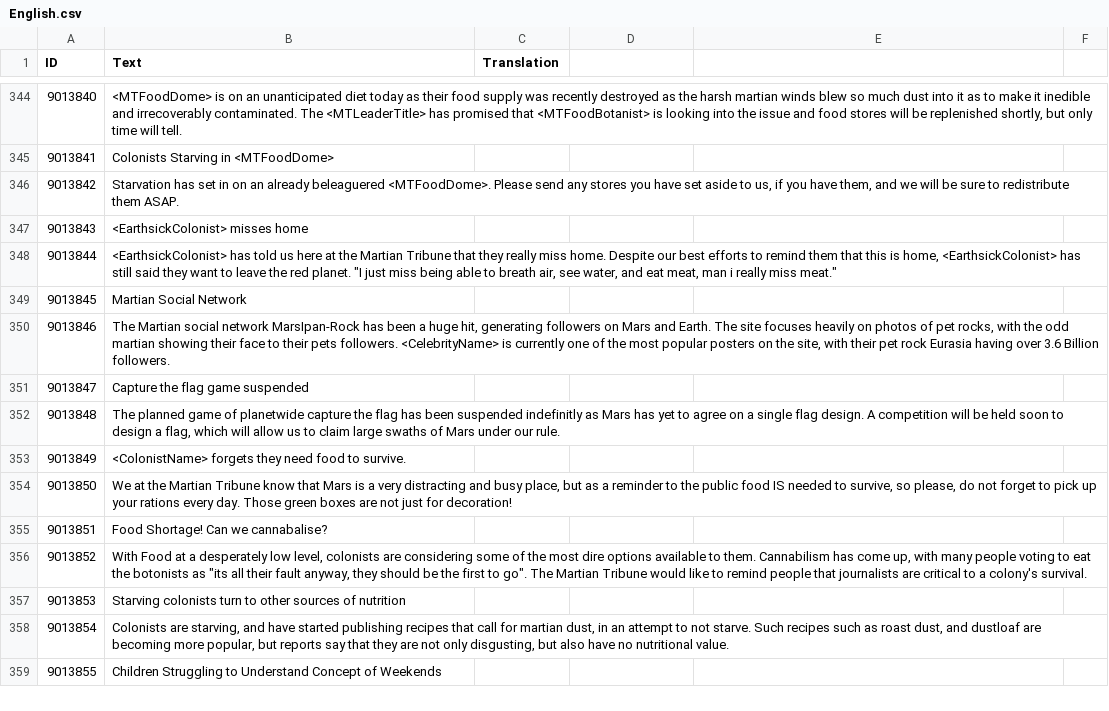
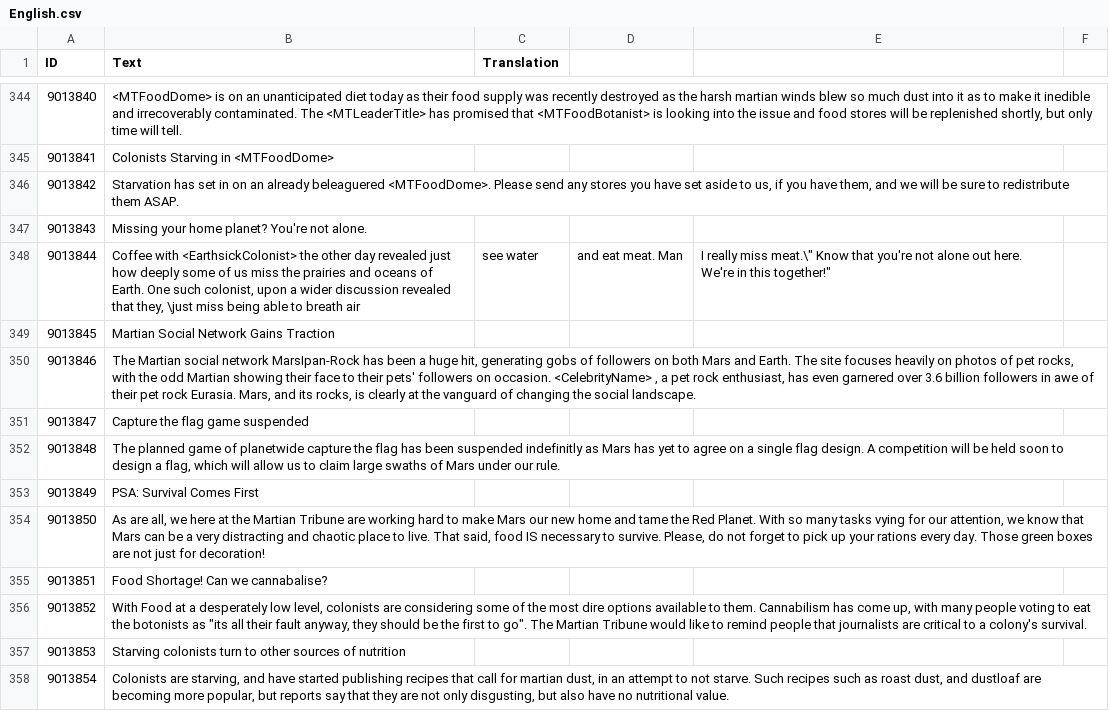
Before and after one commit to CheTranqui/Surviving-Mars-Martian-Tribune, a CSV file: Locales/English.csv, drawn as a sheet; only a part is shown, gaps mark what is left out; the shorter side is filled out with more unchanged rows; the diff covers the shown part only.

```diff
--- a/Locales/English.csv
+++ b/Locales/English.csv
@@ -346,10 +346,10 @@ ID,Text,Translation
 9013842,"     Starvation has set in on an already beleaguered <MTFoodDome>.  Please send any stores you have set aside to us, if you have them, and we will be sure to redistribute them ASAP.",
-9013843,"<EarthsickColonist> misses home",
-9013844,"     <EarthsickColonist> has told us here at the Martian Tribune that they really miss home. Despite our best efforts to remind them that this is home, <EarthsickColonist> has still said they want to leave the red planet. ""I just miss being able to breath air, see water, and eat meat, man i really miss meat.""",
-9013845,"Martian Social Network",
-9013846,"     The Martian social network MarsIpan-Rock has been a huge hit, generating followers on Mars and Earth. The site focuses heavily on photos of pet rocks, with the odd martian showing their face to their pets followers. <CelebrityName> is currently one of the most popular posters on the site, with their pet rock Eurasia having over 3.6 Billion followers.",
+9013843,"Missing your home planet?  You're not alone.",
+9013844,"     Coffee with <EarthsickColonist> the other day revealed just how deeply some of us miss the prairies and oceans of Earth. One such colonist, upon a wider discussion revealed that they, \"just miss being able to breath air, see water, and eat meat. Man, I really miss meat.\" Know that you're not alone out here.  We're in this together!",
+9013845,"Martian Social Network Gains Traction",
+9013846,"     The Martian social network MarsIpan-Rock has been a huge hit, generating gobs of followers on both Mars and Earth. The site focuses heavily on photos of pet rocks, with the odd Martian showing their face to their pets' followers on occasion. <CelebrityName> , a pet rock enthusiast, has even garnered over 3.6 billion followers in awe of their pet rock Eurasia.  Mars, and its rocks, is clearly at the vanguard of changing the social landscape.",
 9013847,"Capture the flag game suspended",
 9013848,"     The planned game of planetwide capture the flag has been suspended indefinitly as Mars has yet to agree on a single flag design. A competition will be held soon to design a flag, which will allow us to claim large swaths of Mars under our rule.",
-9013849,"<ColonistName> forgets they need food to survive.",
-9013850,"     We at the Martian Tribune know that Mars is a very distracting and busy place, but as a reminder to the public food IS needed to survive, so please, do not forget to pick up your rations every day. Those green boxes are not just for decoration!",
+9013849,"PSA: Survival Comes First",
+9013850,"     As are all, we here at the Martian Tribune are working hard to make Mars our new home and tame the Red Planet.  With so many tasks vying for our attention, we know that Mars can be a very distracting and chaotic place to live. That said, food IS necessary to survive. Please, do not forget to pick up your rations every day. Those green boxes are not just for decoration!",
 9013851,"Food Shortage! Can we cannabalise?",
```
Also changed, not shown: 24 edited cells elsewhere in this file.
